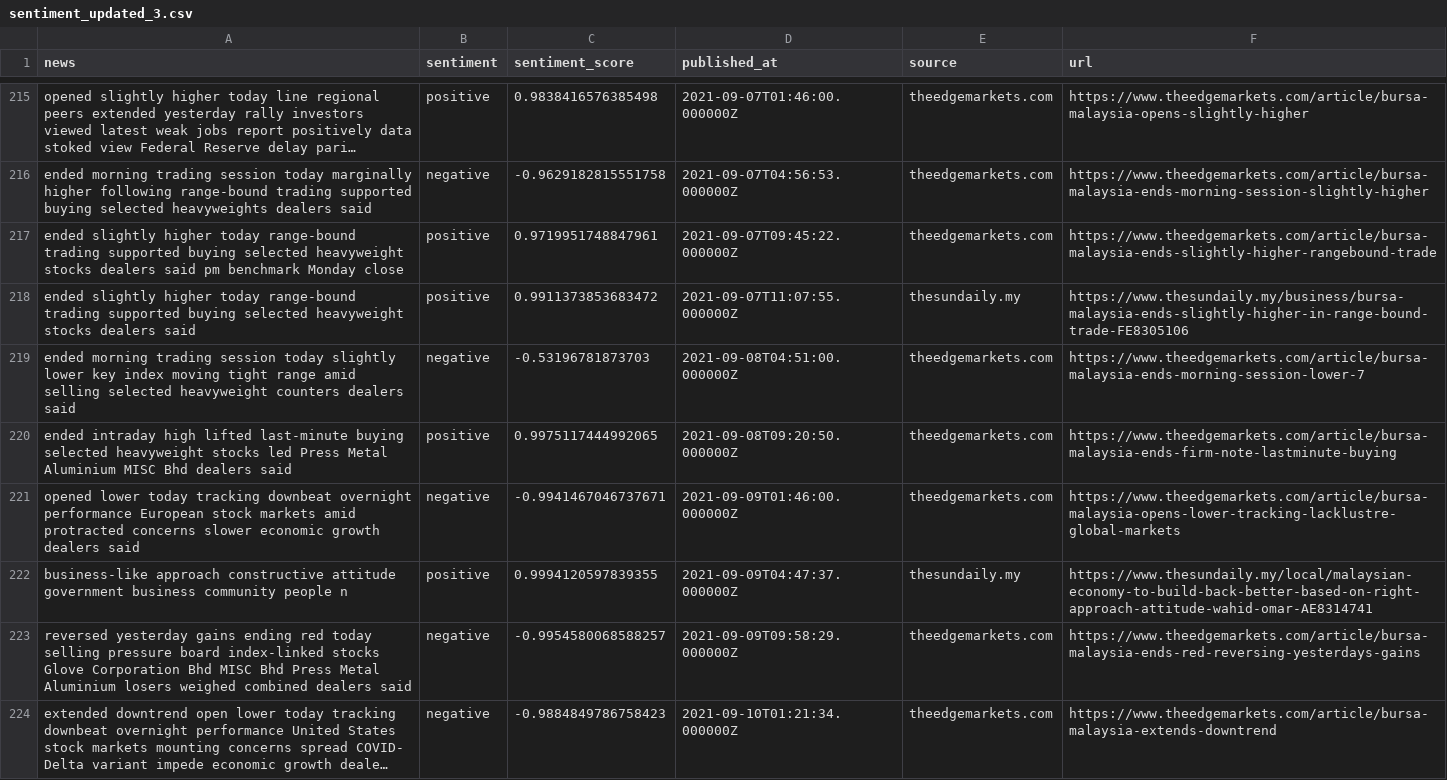
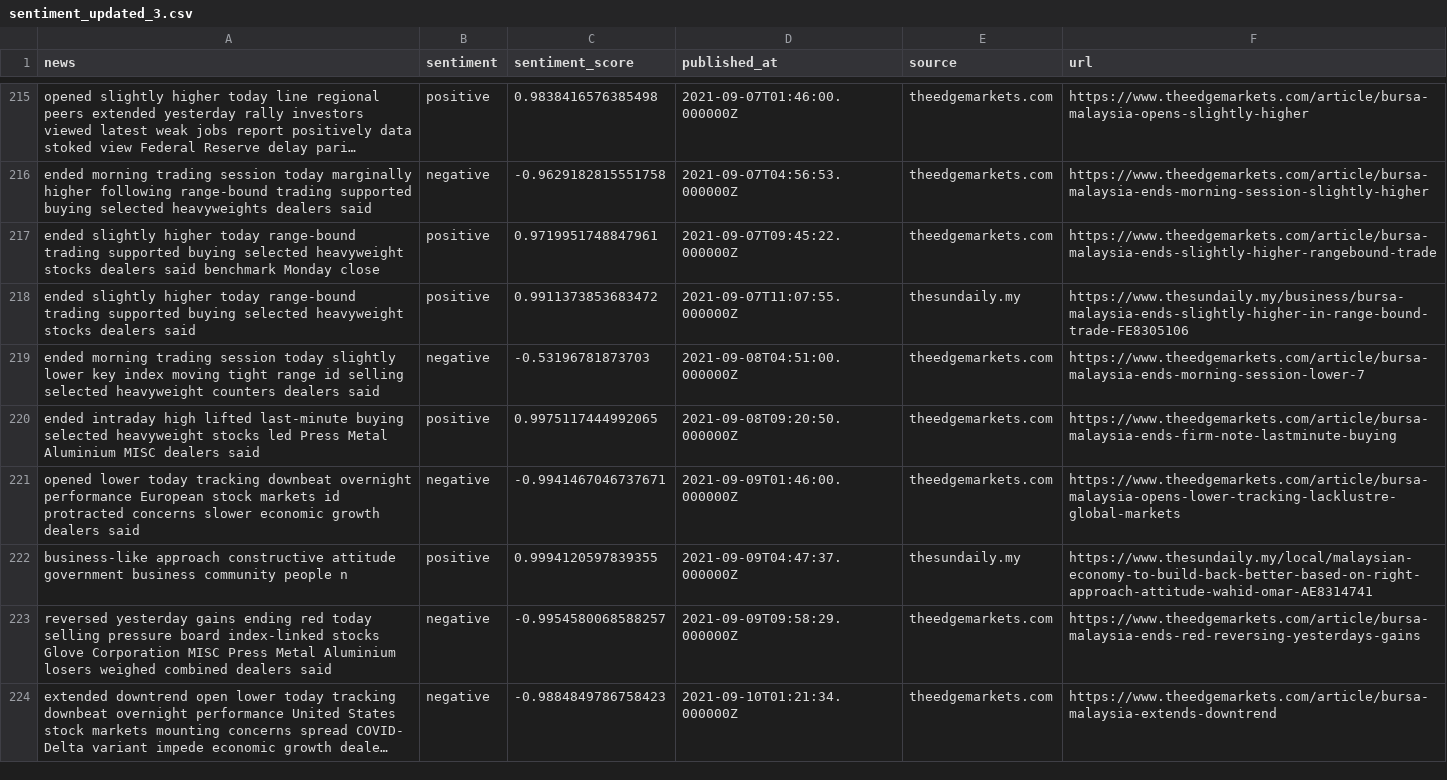
Before and after one commit to rayjasson98/financial_nlp, a CSV file: sentiment_updated_3.csv, drawn as a sheet; only a part is shown, gaps mark what is left out; long unchanged cells end in …; the diff covers the shown part only; the diff names each change by its address in the sheet, - before the commit and + after, or states it on an @@ line.

```diff
--- a/sentiment_updated_3.csv
+++ b/sentiment_updated_3.csv
-A217 (news): …dealers said pm benchmark Monday…
+A217 (news): …dealers said benchmark Monday…
-A219 (news): …tight range amid selling selected…
+A219 (news): …tight range id selling selected…
-A220 (news): …Aluminium MISC Bhd dealers said
+A220 (news): …Aluminium MISC dealers said
-A221 (news): …stock markets amid protracted concerns…
+A221 (news): …stock markets id protracted concerns…
-A223 (news): …Glove Corporation Bhd MISC Bhd Press Metal…
+A223 (news): …Glove Corporation MISC Press Metal…
```
Also changed, not shown: 1 added row and 133 edited cells elsewhere in this file, 1 other file.
